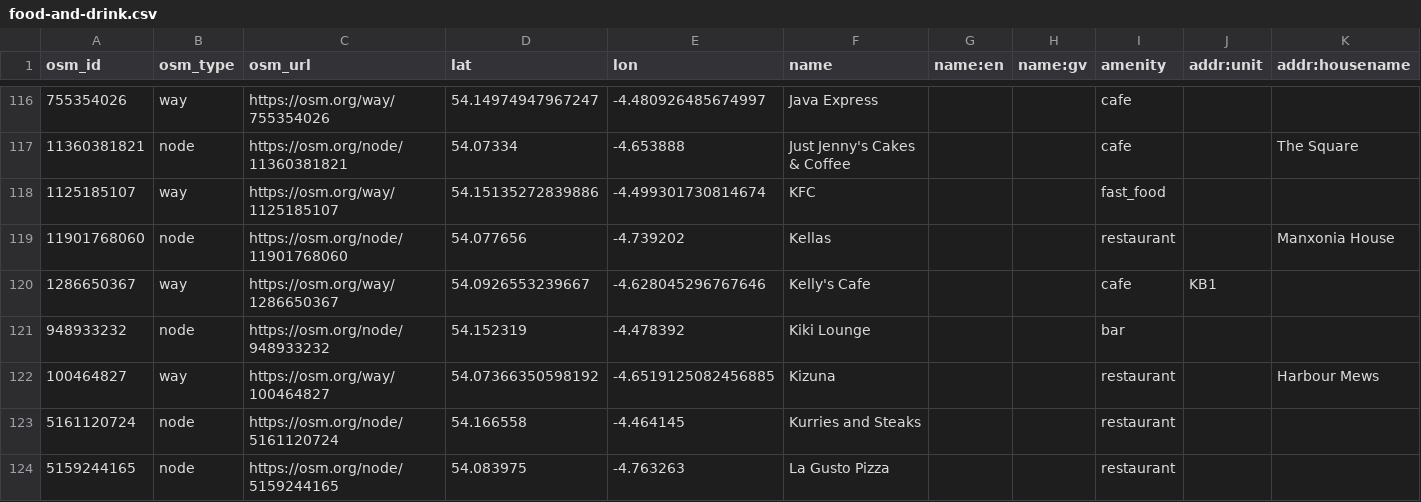
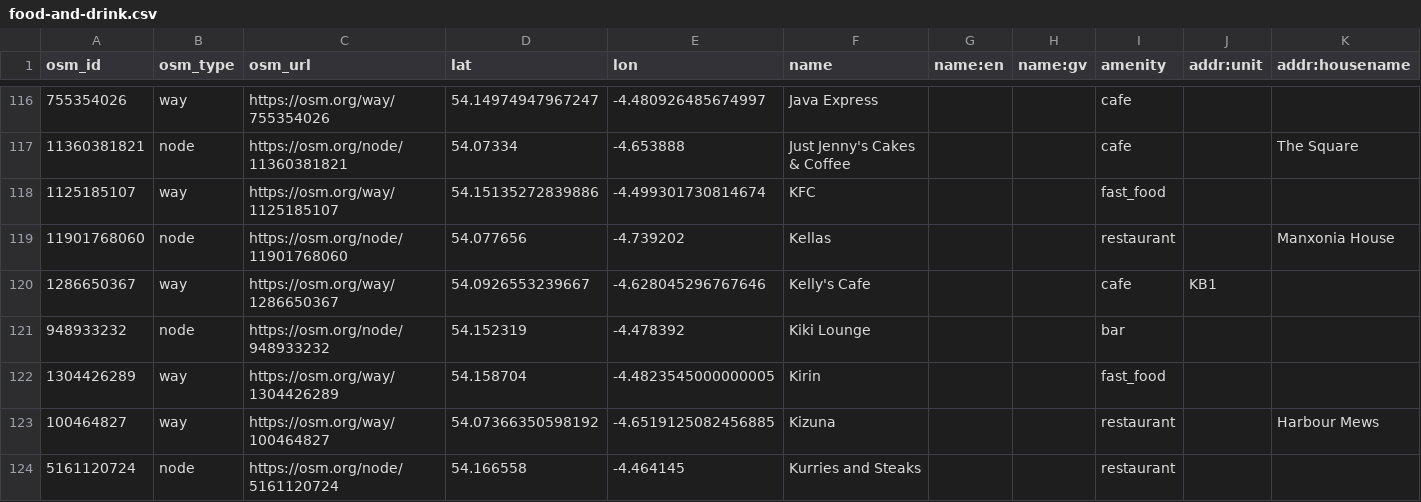
Before and after one commit to dankarran/isleofman-opendata, a CSV file: data/openstreetmap/outputs/food-and-drink/food-and-drink.csv, drawn as a sheet; only a part is shown, gaps mark what is left out; the shorter side is filled out with more unchanged rows; rows hold the shown columns only; the diff covers the shown part only; the diff names each change by its address in the sheet, - before the commit and + after, or states it on an @@ line.

```diff
--- a/data/openstreetmap/outputs/food-and-drink/food-and-drink.csv
+++ b/data/openstreetmap/outputs/food-and-drink/food-and-drink.csv
+row 122: 1304426289 | way | https://osm.org/way/1304426289 | 54.158704 | -4.4823545000000005 | Kirin |  |  | fast_food
```
Also changed, not shown: 3 added rows and 1 removed row elsewhere in this file, data/openstreetmap/outputs/addresses/addresses.csv, data/openstreetmap/outputs/manx-names/manx-names.csv, 36 other files.
